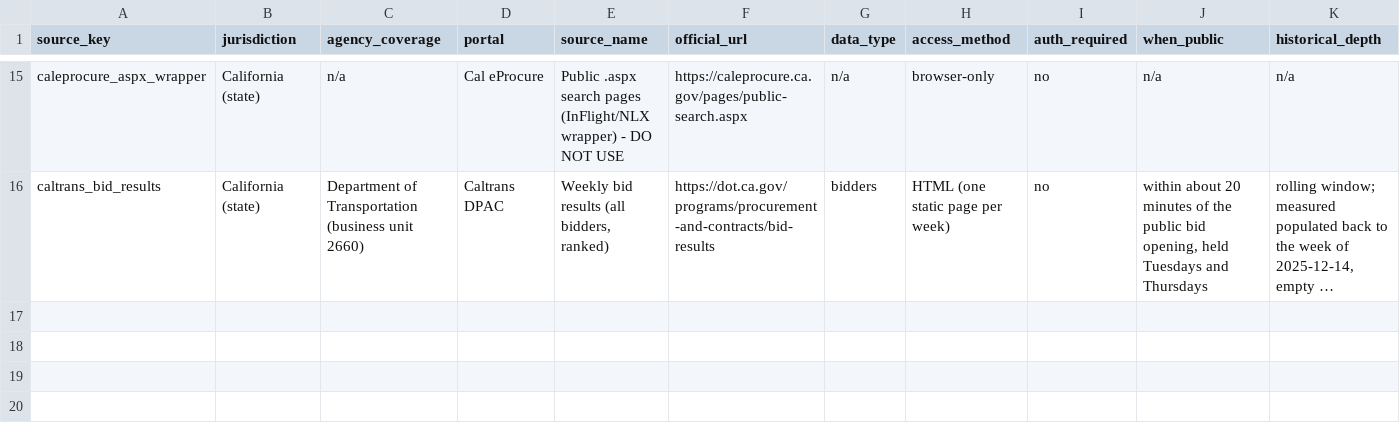
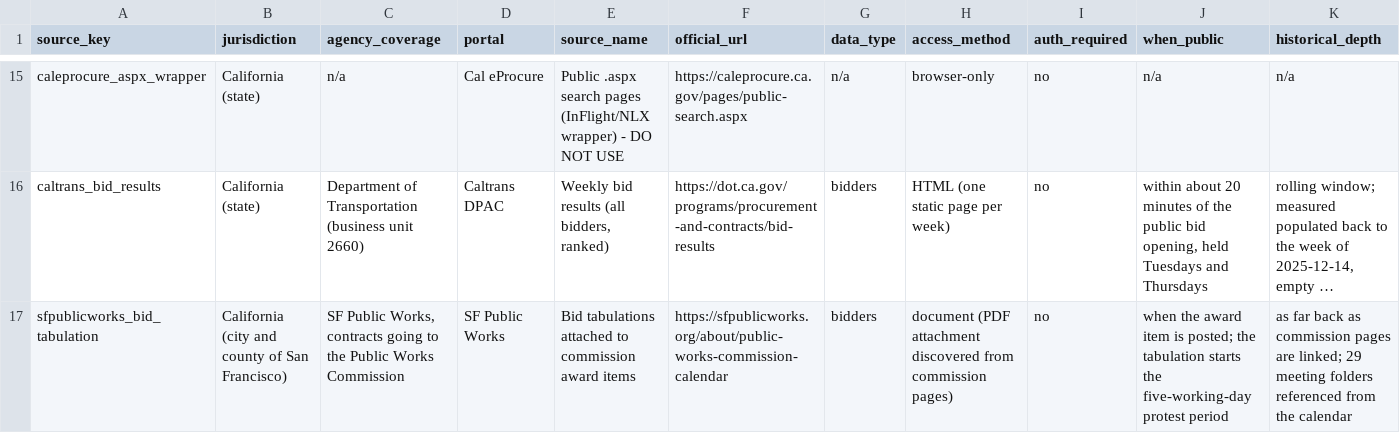
Before and after one commit to chromie-dev/chromie-sled-intelligence-trial, a CSV file: sources/source_registry.csv, drawn as a sheet; only a part is shown, gaps mark what is left out; long unchanged cells end in …; rows hold the shown columns only; the diff names each change by its address in the sheet, - before the commit and + after, or states it on an @@ line.

Commit message:
docs: register the SF Public Works source
Adds sfpublicworks_bid_tabulation with its measured limits and updates the
report to describe two bidder surfaces rather than one.

```diff
--- a/sources/source_registry.csv
+++ b/sources/source_registry.csv
+row 17: sfpublicworks_bid_tabulation | California (city and county of San Francisco) | SF Public Works, contracts going to the Public Works Commission | SF Public Works | Bid tabulations attached to commission award items | https://sfpublicworks.org/about/public-works-commission-calendar | bidders | document (PDF attachment discovered from commission pages) | no | when the award item is posted; the tabulation starts the five-working-day protest period | as far back as commission pages are linked; 29 meeting folders referenced from the calendar
```
Also changed, not shown: 6 other files.
